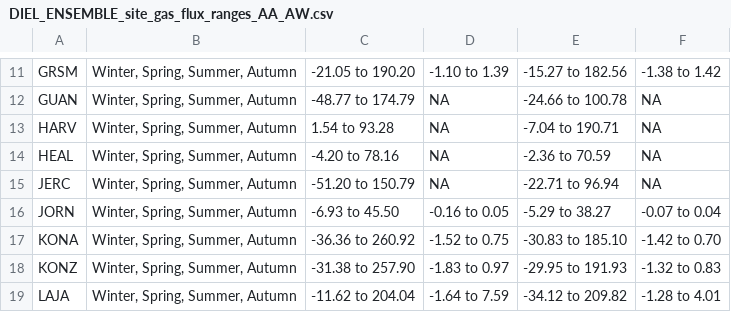
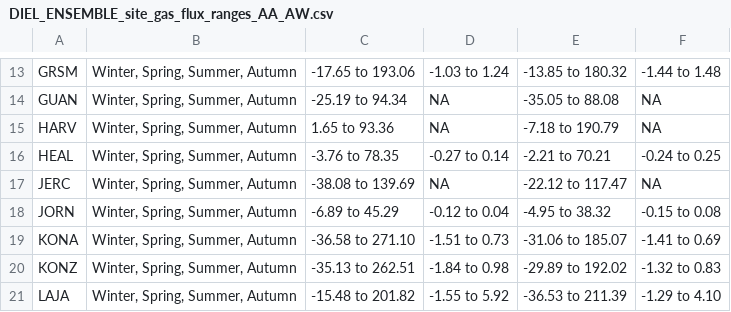
Before and after one commit to lter/lterwg-flux-gradient-eval, a CSV file: Figures/WF_Version1/DIEL_ENSEMBLE_site_gas_flux_ranges_AA_AW.csv, drawn as a sheet; only a part is shown, gaps mark what is left out; the diff covers the shown part only.

```diff
--- a/Figures/WF_Version1/DIEL_ENSEMBLE_site_gas_flux_ranges_AA_AW.csv
+++ b/Figures/WF_Version1/DIEL_ENSEMBLE_site_gas_flux_ranges_AA_AW.csv
@@ -11,9 +13,9 @@
-"GRSM","Winter, Spring, Summer, Autumn","-21.05 to 190.20","-1.10 to 1.39","-15.27 to 182.56","-1.38 to 1.42"
-"GUAN","Winter, Spring, Summer, Autumn","-48.77 to 174.79",NA,"-24.66 to 100.78",NA
-"HARV","Winter, Spring, Summer, Autumn","1.54 to 93.28",NA,"-7.04 to 190.71",NA
-"HEAL","Winter, Spring, Summer, Autumn","-4.20 to 78.16",NA,"-2.36 to 70.59",NA
-"JERC","Winter, Spring, Summer, Autumn","-51.20 to 150.79",NA,"-22.71 to 96.94",NA
-"JORN","Winter, Spring, Summer, Autumn","-6.93 to 45.50","-0.16 to 0.05","-5.29 to 38.27","-0.07 to 0.04"
-"KONA","Winter, Spring, Summer, Autumn","-36.36 to 260.92","-1.52 to 0.75","-30.83 to 185.10","-1.42 to 0.70"
-"KONZ","Winter, Spring, Summer, Autumn","-31.38 to 257.90","-1.83 to 0.97","-29.95 to 191.93","-1.32 to 0.83"
-"LAJA","Winter, Spring, Summer, Autumn","-11.62 to 204.04","-1.64 to 7.59","-34.12 to 209.82","-1.28 to 4.01"
+"GRSM","Winter, Spring, Summer, Autumn","-17.65 to 193.06","-1.03 to 1.24","-13.85 to 180.32","-1.44 to 1.48"
+"GUAN","Winter, Spring, Summer, Autumn","-25.19 to 94.34",NA,"-35.05 to 88.08",NA
+"HARV","Winter, Spring, Summer, Autumn","1.65 to 93.36",NA,"-7.18 to 190.79",NA
+"HEAL","Winter, Spring, Summer, Autumn","-3.76 to 78.35","-0.27 to 0.14","-2.21 to 70.21","-0.24 to 0.25"
+"JERC","Winter, Spring, Summer, Autumn","-38.08 to 139.69",NA,"-22.12 to 117.47",NA
+"JORN","Winter, Spring, Summer, Autumn","-6.89 to 45.29","-0.12 to 0.04","-4.95 to 38.32","-0.15 to 0.08"
+"KONA","Winter, Spring, Summer, Autumn","-36.58 to 271.10","-1.51 to 0.73","-31.06 to 185.07","-1.41 to 0.69"
+"KONZ","Winter, Spring, Summer, Autumn","-35.13 to 262.51","-1.84 to 0.98","-29.89 to 192.02","-1.32 to 0.83"
+"LAJA","Winter, Spring, Summer, Autumn","-15.48 to 201.82","-1.55 to 5.92","-36.53 to 211.39","-1.29 to 4.10"
```
Also changed, not shown: 2 added rows and 122 edited cells elsewhere in this file, Figures/WF_Version1/DIEL_ENSEMBLE_site_gas_flux_ranges_AA_AW.tsv, Figures/WF_Version1/DIEL_curve_diagnostics_AA_AW.csv, 23 other files.
